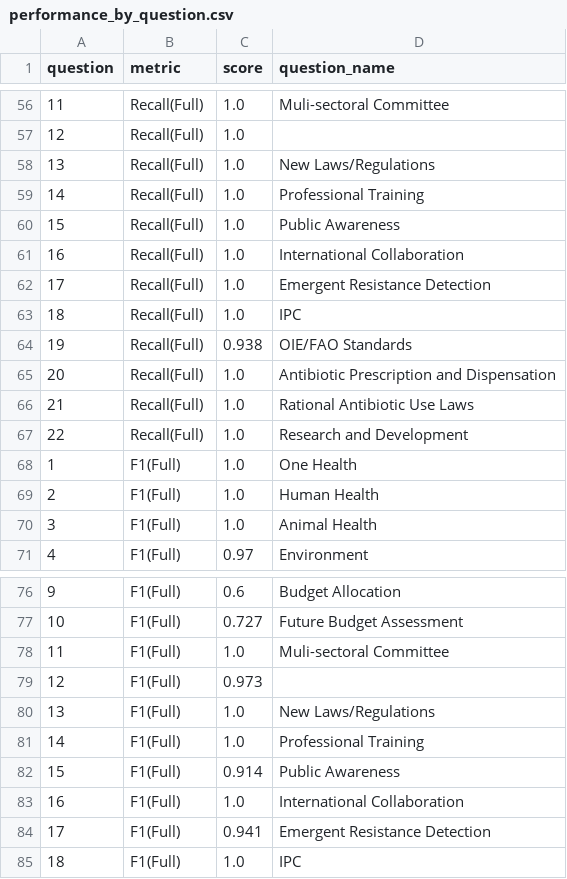
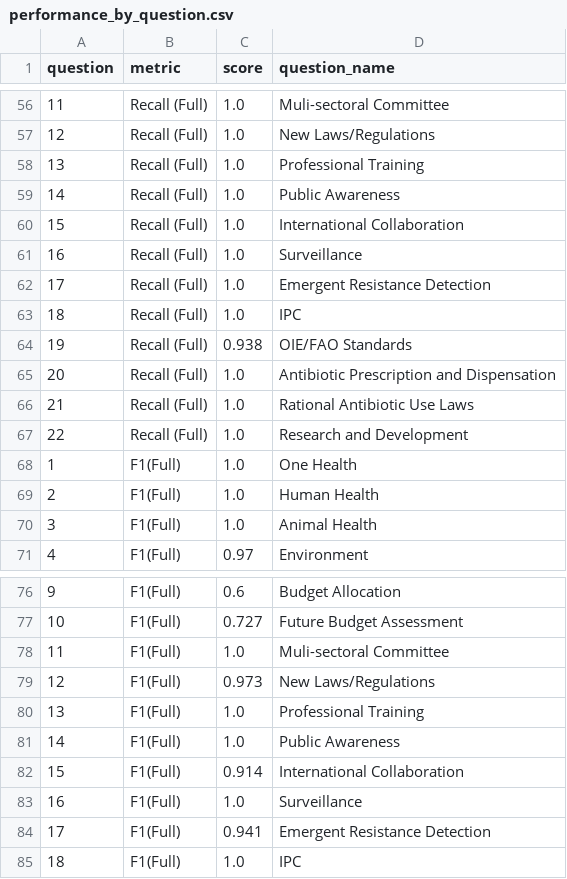
Before and after one commit to gmelmed/UKHSA-Capstone, a CSV file: data/7-data-for-viz/performance_by_question.csv, drawn as a sheet; only a part is shown, gaps mark what is left out; the diff covers the shown part only.

Commit message:
updated questions

```diff
--- a/data/7-data-for-viz/performance_by_question.csv
+++ b/data/7-data-for-viz/performance_by_question.csv
@@ -56,13 +56,13 @@ question,metric,score,question_name
-11,Recall(Full),1.0,Muli-sectoral Committee
-12,Recall(Full),1.0,
-13,Recall(Full),1.0,New Laws/Regulations
-14,Recall(Full),1.0,Professional Training
-15,Recall(Full),1.0,Public Awareness
-16,Recall(Full),1.0,International Collaboration
-17,Recall(Full),1.0,Emergent Resistance Detection
-18,Recall(Full),1.0,IPC
-19,Recall(Full),0.938,OIE/FAO Standards
-20,Recall(Full),1.0,Antibiotic Prescription and Dispensation
-21,Recall(Full),1.0,Rational Antibiotic Use Laws
-22,Recall(Full),1.0,Research and Development
+11,Recall (Full),1.0,Muli-sectoral Committee
+12,Recall (Full),1.0,New Laws/Regulations
+13,Recall (Full),1.0,Professional Training
+14,Recall (Full),1.0,Public Awareness
+15,Recall (Full),1.0,International Collaboration
+16,Recall (Full),1.0,Surveillance
+17,Recall (Full),1.0,Emergent Resistance Detection
+18,Recall (Full),1.0,IPC
+19,Recall (Full),0.938,OIE/FAO Standards
+20,Recall (Full),1.0,Antibiotic Prescription and Dispensation
+21,Recall (Full),1.0,Rational Antibiotic Use Laws
+22,Recall (Full),1.0,Research and Development
 1,F1(Full),1.0,One Health
@@ -78,7 +78,7 @@ question,metric,score,question_name
 11,F1(Full),1.0,Muli-sectoral Committee
-12,F1(Full),0.973,
-13,F1(Full),1.0,New Laws/Regulations
-14,F1(Full),1.0,Professional Training
-15,F1(Full),0.914,Public Awareness
-16,F1(Full),1.0,International Collaboration
+12,F1(Full),0.973,New Laws/Regulations
+13,F1(Full),1.0,Professional Training
+14,F1(Full),1.0,Public Awareness
+15,F1(Full),0.914,International Collaboration
+16,F1(Full),1.0,Surveillance
 17,F1(Full),0.941,Emergent Resistance Detection
```
Also changed, not shown: 106 edited cells elsewhere in this file.
